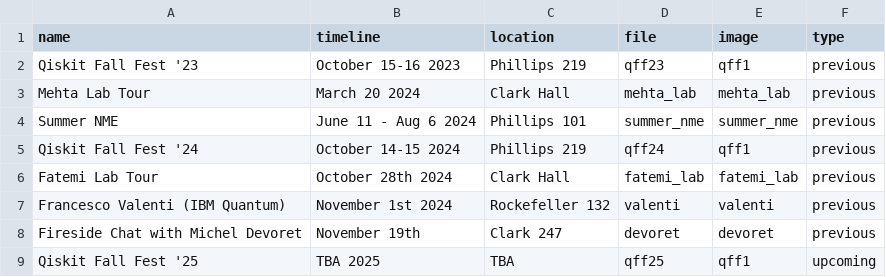
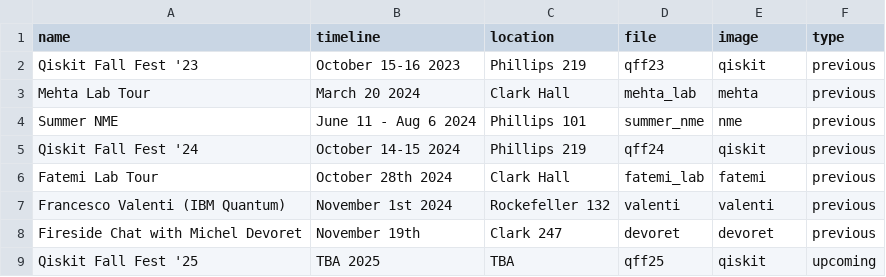
Before and after one commit to Cornell-QCA/website, a CSV file: public/data/csv/events.csv, drawn as a sheet.

Commit message:
UI Improvements, Clean up Events (should be done)

```diff
--- a/public/data/csv/events.csv
+++ b/public/data/csv/events.csv
@@ -1,9 +1,9 @@
 name,timeline,location,file,image,type
-Qiskit Fall Fest '23,October 15-16 2023,Phillips 219,qff23,qff1,previous
-Mehta Lab Tour,March 20 2024,Clark Hall,mehta_lab,mehta_lab,previous
-Summer NME,June 11 - Aug 6 2024,Phillips 101,summer_nme,summer_nme,previous
-Qiskit Fall Fest '24,October 14-15 2024,Phillips 219,qff24,qff1,previous
-Fatemi Lab Tour,October 28th 2024,Clark Hall,fatemi_lab,fatemi_lab,previous
+Qiskit Fall Fest '23,October 15-16 2023,Phillips 219,qff23,qiskit,previous
+Mehta Lab Tour,March 20 2024,Clark Hall,mehta_lab,mehta,previous
+Summer NME,June 11 - Aug 6 2024,Phillips 101,summer_nme,nme,previous
+Qiskit Fall Fest '24,October 14-15 2024,Phillips 219,qff24,qiskit,previous
+Fatemi Lab Tour,October 28th 2024,Clark Hall,fatemi_lab,fatemi,previous
 Francesco Valenti (IBM Quantum),November 1st 2024,Rockefeller 132,valenti,valenti,previous
 Fireside Chat with Michel Devoret,November 19th,Clark 247,devoret,devoret,previous
-Qiskit Fall Fest '25,TBA 2025,TBA,qff25,qff1,upcoming
+Qiskit Fall Fest '25,TBA 2025,TBA,qff25,qiskit,upcoming
```
Also changed, not shown: public/data/csv/coffee_chats.csv, public/data/csv/people.csv, 21 other files.
